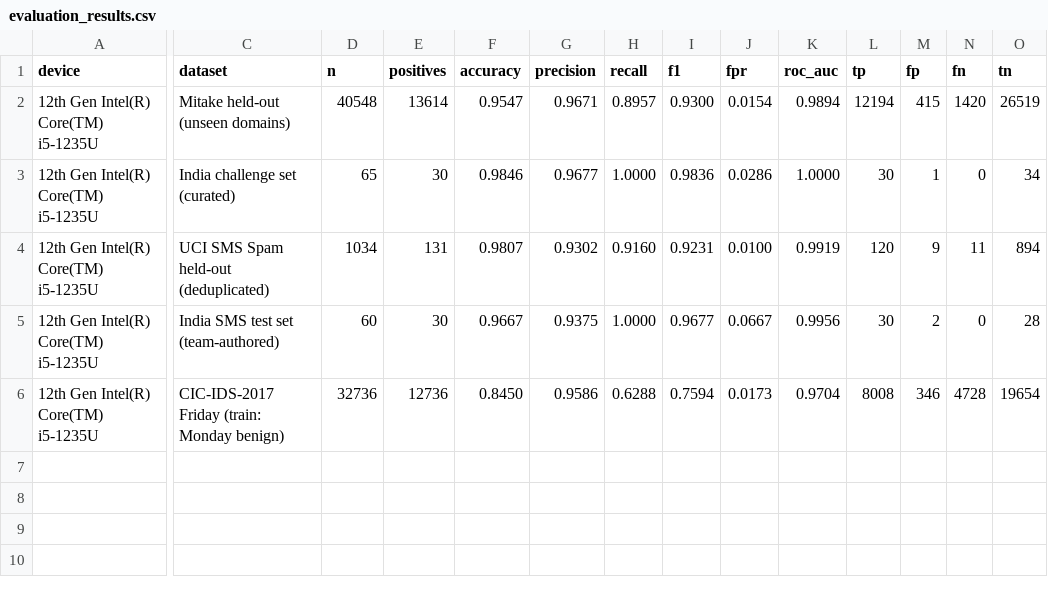
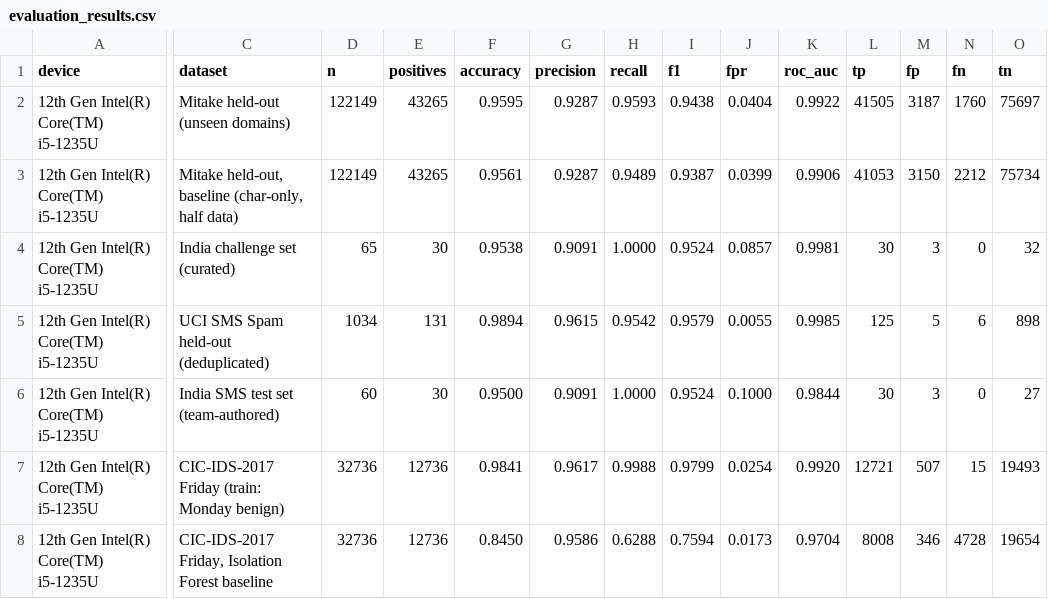
Before and after one commit to harmank18/shieldedge, a CSV file: results/evaluation_results.csv, drawn as a sheet; only a part is shown, gaps mark what is left out; addresses are those after the commit; rows hold the shown columns only; the diff covers the shown part only; the diff names each change by its address in the sheet, - before the commit and + after, or states it on an @@ line.

Commit message:
Evaluate against the previous models and refresh all results
evaluate_models.py now reports the Isolation Forest baseline for network
and, when present, the previous URL configuration on the same test split.
Results regenerated on the laptop and on the Raspberry Pi 5 (identical
detection metrics; new per-input latencies).

```diff
--- a/results/evaluation_results.csv
+++ b/results/evaluation_results.csv
-D2 (n): 40548
+D2 (n): 122149
-E2 (positives): 13614
+E2 (positives): 43265
-F2 (accuracy): 0.9547
+F2 (accuracy): 0.9595
-G2 (precision): 0.9671
+G2 (precision): 0.9287
-H2 (recall): 0.8957
+H2 (recall): 0.9593
-I2 (f1): 0.9300
+I2 (f1): 0.9438
-J2 (fpr): 0.0154
+J2 (fpr): 0.0404
-K2 (roc_auc): 0.9894
+K2 (roc_auc): 0.9922
-L2 (tp): 12194
+L2 (tp): 41505
-M2 (fp): 415
+M2 (fp): 3187
-N2 (fn): 1420
+N2 (fn): 1760
-O2 (tn): 26519
+O2 (tn): 75697
+row 3: 12th Gen Intel(R) Core(TM) i5-1235U | Mitake held-out, baseline (char-only, half data) | 122149 | 43265 | 0.9561 | 0.9287 | 0.9489 | 0.9387 | 0.0399 | 0.9906 | 41053 | 3150 | 2212 | 75734
-F4 (accuracy): 0.9846
+F4 (accuracy): 0.9538
-G4 (precision): 0.9677
+G4 (precision): 0.9091
-I4 (f1): 0.9836
+I4 (f1): 0.9524
-J4 (fpr): 0.0286
+J4 (fpr): 0.0857
-K4 (roc_auc): 1.0000
+K4 (roc_auc): 0.9981
-M4 (fp): 1
+M4 (fp): 3
-O4 (tn): 34
+O4 (tn): 32
-F5 (accuracy): 0.9807
+F5 (accuracy): 0.9894
-G5 (precision): 0.9302
+G5 (precision): 0.9615
-H5 (recall): 0.9160
+H5 (recall): 0.9542
-I5 (f1): 0.9231
+I5 (f1): 0.9579
-J5 (fpr): 0.0100
+J5 (fpr): 0.0055
-K5 (roc_auc): 0.9919
+K5 (roc_auc): 0.9985
-L5 (tp): 120
+L5 (tp): 125
-M5 (fp): 9
+M5 (fp): 5
-N5 (fn): 11
+N5 (fn): 6
-O5 (tn): 894
+O5 (tn): 898
-F6 (accuracy): 0.9667
+F6 (accuracy): 0.9500
-G6 (precision): 0.9375
+G6 (precision): 0.9091
-I6 (f1): 0.9677
+I6 (f1): 0.9524
-J6 (fpr): 0.0667
+J6 (fpr): 0.1000
-K6 (roc_auc): 0.9956
+K6 (roc_auc): 0.9844
-M6 (fp): 2
+M6 (fp): 3
-O6 (tn): 28
+O6 (tn): 27
+row 7: 12th Gen Intel(R) Core(TM) i5-1235U | CIC-IDS-2017 Friday (train: Monday benign) | 32736 | 12736 | 0.9841 | 0.9617 | 0.9988 | 0.9799 | 0.0254 | 0.9920 | 12721 | 507 | 15 | 19493
-C8 (dataset): CIC-IDS-2017 Friday (train: Monday benign)
+C8 (dataset): CIC-IDS-2017 Friday, Isolation Forest baseline
```
Also changed, not shown: 1 edited cell elsewhere in this file, 5 other files.
